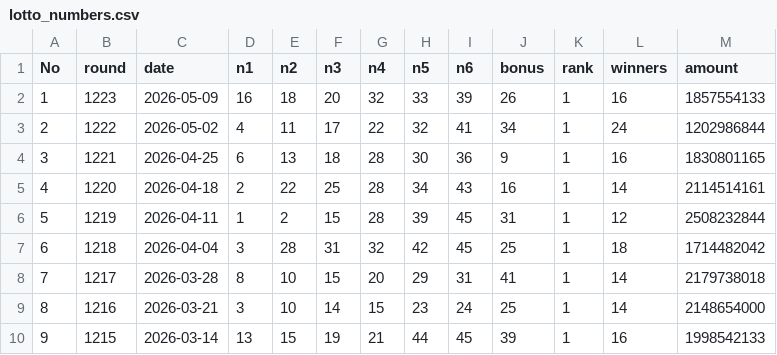
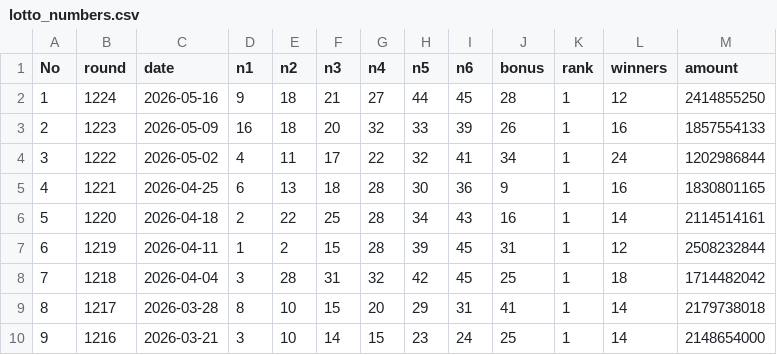
Before and after one commit to kakkoii1085-pixel/lotto-insight, a CSV file: public/lotto_numbers.csv, drawn as a sheet; only a part is shown; the shorter side is filled out with more unchanged rows; addresses are those after the commit; the diff names each change by its address in the sheet, - before the commit and + after, or states it on an @@ line.

Commit message:
1224회 로또 데이터 추가 (2026-05-16)

```diff
--- a/public/lotto_numbers.csv
+++ b/public/lotto_numbers.csv
+row 2: 1 | 1224 | 2026-05-16 | 9 | 18 | 21 | 27 | 44 | 45 | 28 | 1 | 12 | 2414855250
@@ column A (No) renumbered from row 3 down @@
```
